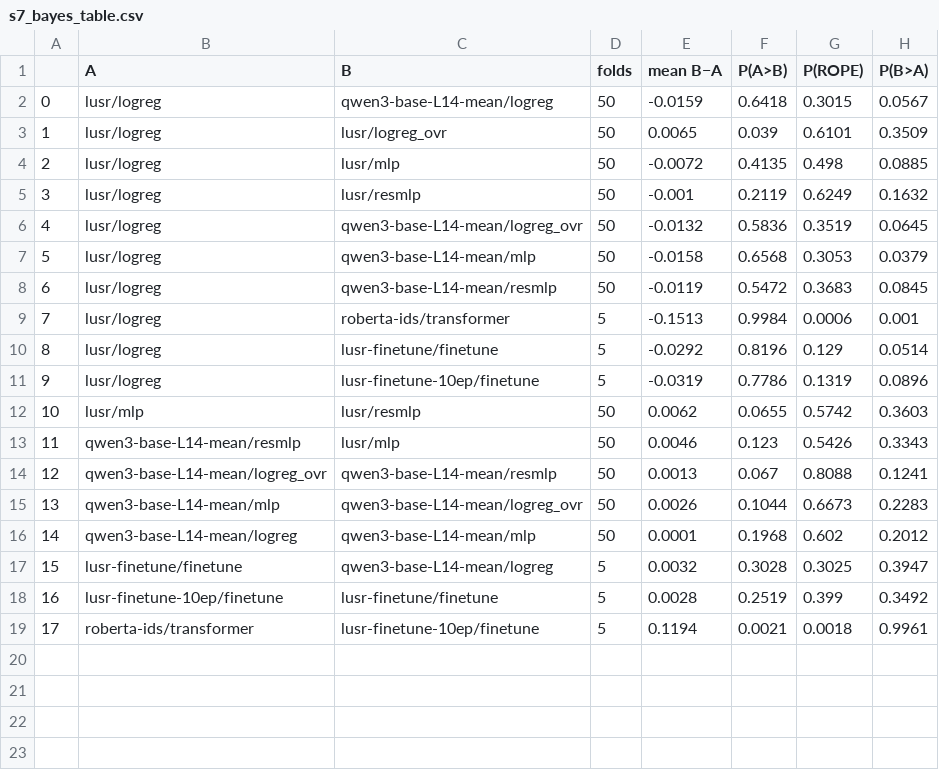
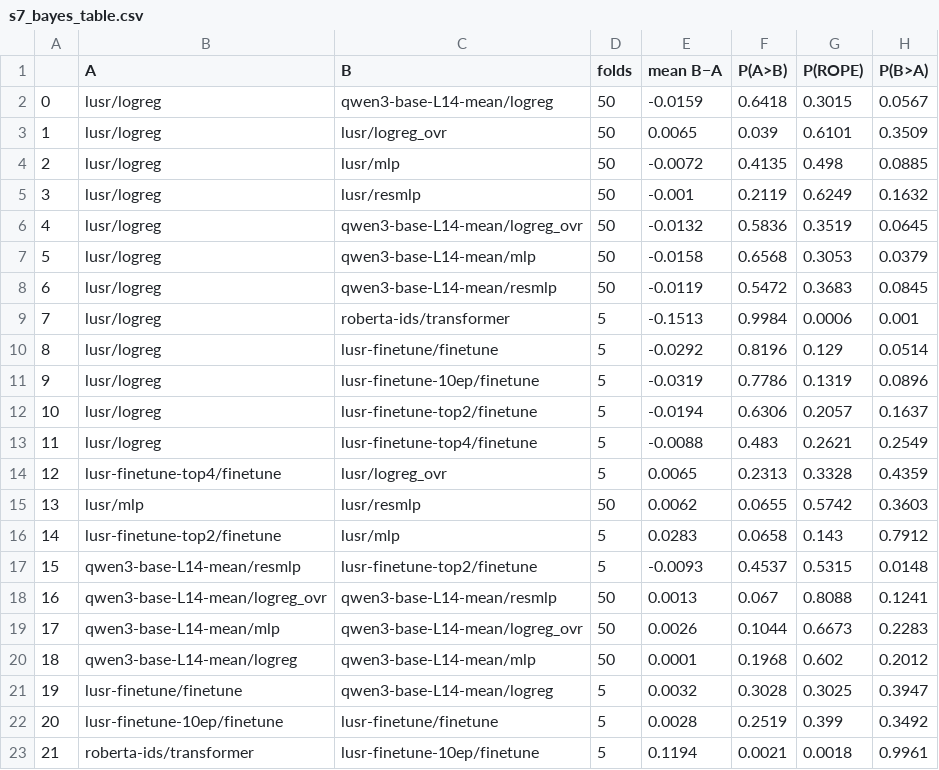
Before and after one commit to artificial-cesare/nlp1-team, a CSV file: part1/figures/s7_bayes_table.csv, drawn as a sheet; removed rows and columns are numbered as before the commit, all else as after; the diff names each change by its address in the sheet, - before the commit and + after, or states it on an @@ line.

```diff
--- a/part1/figures/s7_bayes_table.csv
+++ b/part1/figures/s7_bayes_table.csv
+row 12: 10 | lusr/logreg | lusr-finetune-top2/finetune | 5 | -0.0194 | 0.6306 | 0.2057 | 0.1637
+row 13: 11 | lusr/logreg | lusr-finetune-top4/finetune | 5 | -0.0088 | 0.483 | 0.2621 | 0.2549
+row 14: 12 | lusr-finetune-top4/finetune | lusr/logreg_ovr | 5 | 0.0065 | 0.2313 | 0.3328 | 0.4359
@@ column A renumbered from row 15 down @@
-row 13: 11 | qwen3-base-L14-mean/resmlp | lusr/mlp | 50 | 0.0046 | 0.123 | 0.5426 | 0.3343
+row 16: 14 | lusr-finetune-top2/finetune | lusr/mlp | 5 | 0.0283 | 0.0658 | 0.143 | 0.7912
+row 17: 15 | qwen3-base-L14-mean/resmlp | lusr-finetune-top2/finetune | 5 | -0.0093 | 0.4537 | 0.5315 | 0.0148
```
Also changed, not shown: part1/figures/s7_results_table.csv, 2 other files.
